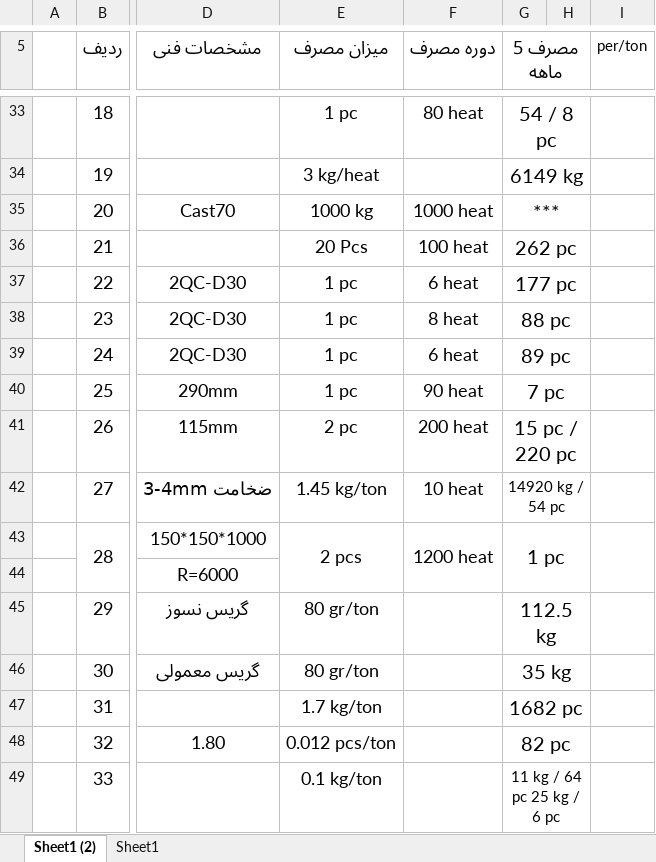
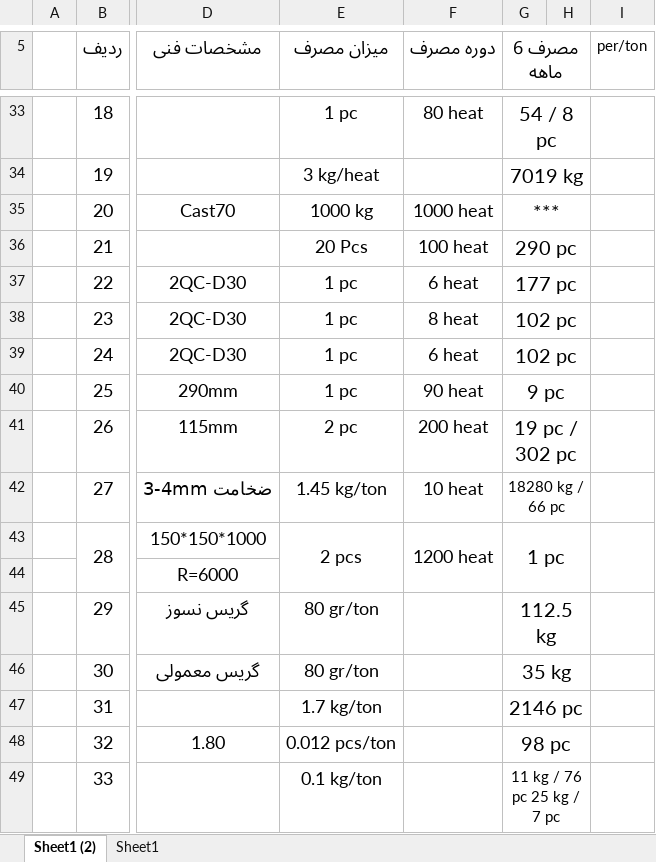
Before and after one commit to Eh333an/KKSTEEL, an Excel workbook: جدول مواد مصرفی مجتمع 1405.xlsx, sheet Sheet1 (2), drawn as a sheet; only a part is shown, gaps mark what is left out; values as stored, in another font and other column widths than the file's, no borders; the diff covers the shown part only; the diff names each change by its address in the sheet, - before the commit and + after, or states it on an @@ line.

```diff
--- a/جدول مواد مصرفی مجتمع 1405.xlsx (sheet Sheet1 (2))
+++ b/جدول مواد مصرفی مجتمع 1405.xlsx (sheet Sheet1 (2))
-G5: مصرف 5 ماهه
+G5: مصرف 6 ماهه
-G34 (مصرف 6 ماهه): 6149 kg
+G34 (مصرف 6 ماهه): 7019 kg
-G36 (مصرف 6 ماهه): 262 pc
+G36 (مصرف 6 ماهه): 290 pc
-G38 (مصرف 6 ماهه): 88 pc
+G38 (مصرف 6 ماهه): 102 pc
-G39 (مصرف 6 ماهه): 89 pc
+G39 (مصرف 6 ماهه): 102 pc
-G40 (مصرف 6 ماهه): 7 pc
+G40 (مصرف 6 ماهه): 9 pc
-G41 (مصرف 6 ماهه): 15 pc / 220 pc
+G41 (مصرف 6 ماهه): 19 pc / 302 pc
-G42 (مصرف 6 ماهه): 14920 kg / 54 pc
+G42 (مصرف 6 ماهه): 18280 kg / 66 pc
-G47 (مصرف 6 ماهه): 1682 pc
+G47 (مصرف 6 ماهه): 2146 pc
-G48 (مصرف 6 ماهه): 82 pc
+G48 (مصرف 6 ماهه): 98 pc
-G49 (مصرف 6 ماهه): 11 kg / 64 pc 25 kg / 6 pc
+G49 (مصرف 6 ماهه): 11 kg / 76 pc 25 kg / 7 pc
```
Also changed, not shown: 24 edited cells elsewhere in this sheet.
